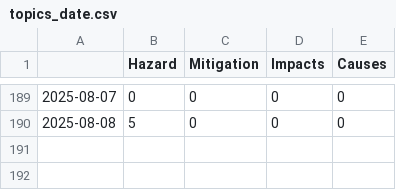
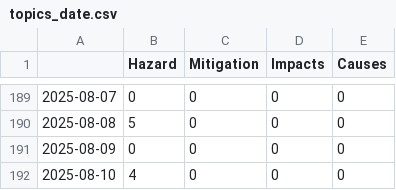
Before and after one commit to paulski99-news/volcanoIsComing, a CSV file: csv/topics_date.csv, drawn as a sheet; only a part is shown, gaps mark what is left out.

```diff
--- a/csv/topics_date.csv
+++ b/csv/topics_date.csv
@@ -190 +190,3 @@
 2025-08-08,5,0,0,0
+2025-08-09,0,0,0,0
+2025-08-10,4,0,0,0
```
Also changed, not shown: 4 other files.
